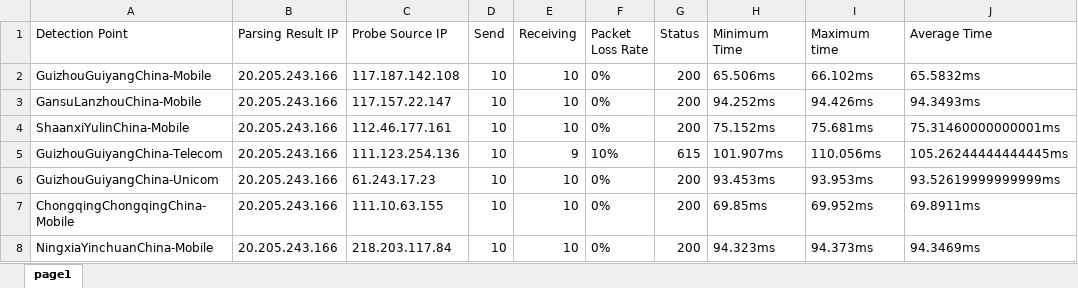
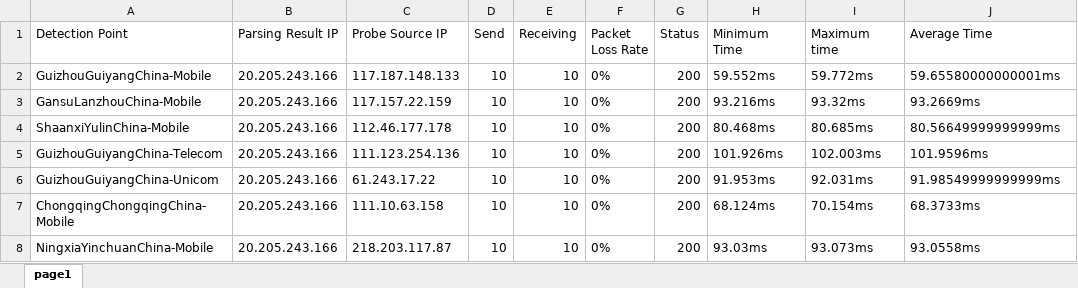
Before and after one commit to h1023605191/aliyun-boce-export, an Excel workbook: downloads/github.com-ping-result.xlsx, sheet page1, drawn as a sheet; only a part is shown; values as stored, in another font and other column widths than the file's, no borders; the diff covers the shown part only; the diff names each change by its address in the sheet, - before the commit and + after, or states it on an @@ line.

Commit message:
Add downloaded file

```diff
--- a/downloads/github.com-ping-result.xlsx (sheet page1)
+++ b/downloads/github.com-ping-result.xlsx (sheet page1)
-C2 (Probe Source IP): 117.187.142.108
+C2 (Probe Source IP): 117.187.148.133
-H2 (Minimum Time): 65.506ms
+H2 (Minimum Time): 59.552ms
-I2 (Maximum time): 66.102ms
+I2 (Maximum time): 59.772ms
-J2 (Average Time): 65.5832ms
+J2 (Average Time): 59.65580000000001ms
-C3 (Probe Source IP): 117.157.22.147
+C3 (Probe Source IP): 117.157.22.159
-H3 (Minimum Time): 94.252ms
+H3 (Minimum Time): 93.216ms
-I3 (Maximum time): 94.426ms
+I3 (Maximum time): 93.32ms
-J3 (Average Time): 94.3493ms
+J3 (Average Time): 93.2669ms
-C4 (Probe Source IP): 112.46.177.161
+C4 (Probe Source IP): 112.46.177.178
-H4 (Minimum Time): 75.152ms
+H4 (Minimum Time): 80.468ms
-I4 (Maximum time): 75.681ms
+I4 (Maximum time): 80.685ms
-J4 (Average Time): 75.31460000000001ms
+J4 (Average Time): 80.56649999999999ms
-E5 (Receiving): 9
+E5 (Receiving): 10
-F5 (Packet Loss Rate): 10%
+F5 (Packet Loss Rate): 0%
-G5 (Status): 615
+G5 (Status): 200
-H5 (Minimum Time): 101.907ms
+H5 (Minimum Time): 101.926ms
-I5 (Maximum time): 110.056ms
+I5 (Maximum time): 102.003ms
-J5 (Average Time): 105.26244444444445ms
+J5 (Average Time): 101.9596ms
-C6 (Probe Source IP): 61.243.17.23
+C6 (Probe Source IP): 61.243.17.22
-H6 (Minimum Time): 93.453ms
+H6 (Minimum Time): 91.953ms
-I6 (Maximum time): 93.953ms
+I6 (Maximum time): 92.031ms
-J6 (Average Time): 93.52619999999999ms
+J6 (Average Time): 91.98549999999999ms
-C7 (Probe Source IP): 111.10.63.155
+C7 (Probe Source IP): 111.10.63.158
-H7 (Minimum Time): 69.85ms
+H7 (Minimum Time): 68.124ms
-I7 (Maximum time): 69.952ms
+I7 (Maximum time): 70.154ms
-J7 (Average Time): 69.8911ms
+J7 (Average Time): 68.3733ms
-C8 (Probe Source IP): 218.203.117.84
+C8 (Probe Source IP): 218.203.117.87
-H8 (Minimum Time): 94.323ms
+H8 (Minimum Time): 93.03ms
-I8 (Maximum time): 94.373ms
+I8 (Maximum time): 93.073ms
-J8 (Average Time): 94.3469ms
+J8 (Average Time): 93.0558ms
```
Also changed, not shown: 2 removed rows and 745 edited cells elsewhere in this sheet.
